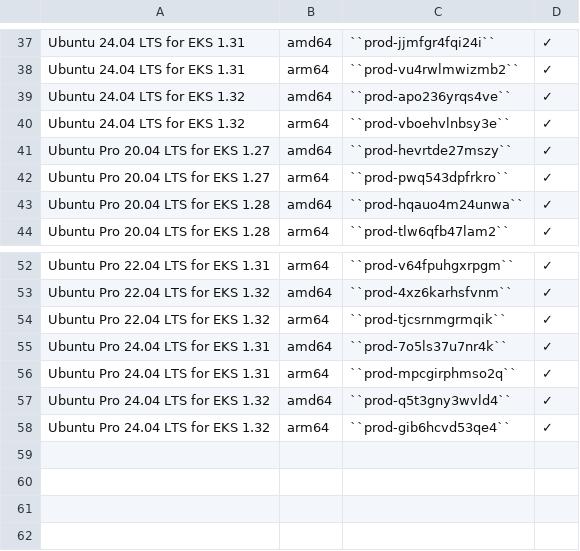
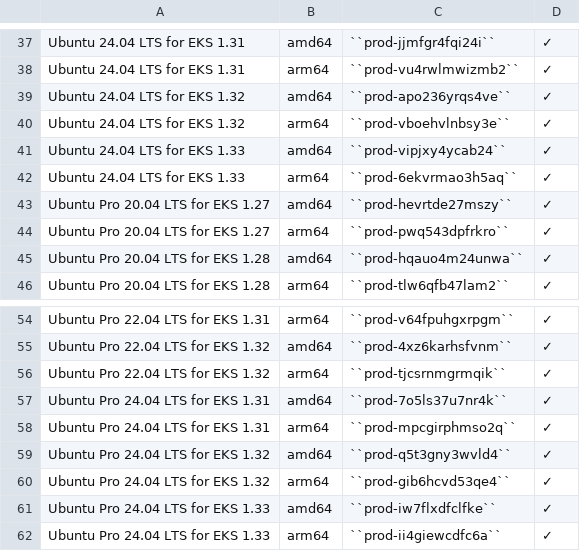
Before and after one commit to canonical/ubuntu-cloud-docs, a CSV file: aws/aws-how-to/instances/aws-marketplace-identifiers.csv, drawn as a sheet; only a part is shown, gaps mark what is left out.

Commit message:
fix: Add EKS 1.33 identifiers
EKS 1.33 listings and images are
published.

```diff
--- a/aws/aws-how-to/instances/aws-marketplace-identifiers.csv
+++ b/aws/aws-how-to/instances/aws-marketplace-identifiers.csv
@@ -40,2 +40,4 @@ Ubuntu 24.04 LTS for EKS 1.32,amd64,``prod-apo236yrqs4ve``,✓
 Ubuntu 24.04 LTS for EKS 1.32,arm64,``prod-vboehvlnbsy3e``,✓
+Ubuntu 24.04 LTS for EKS 1.33,amd64,``prod-vipjxy4ycab24``,✓
+Ubuntu 24.04 LTS for EKS 1.33,arm64,``prod-6ekvrmao3h5aq``,✓
 Ubuntu Pro 20.04 LTS for EKS 1.27,amd64,``prod-hevrtde27mszy``,✓
@@ -58 +60,3 @@ Ubuntu Pro 24.04 LTS for EKS 1.32,amd64,``prod-q5t3gny3wvld4``,✓
 Ubuntu Pro 24.04 LTS for EKS 1.32,arm64,``prod-gib6hcvd53qe4``,✓
+Ubuntu Pro 24.04 LTS for EKS 1.33,amd64,``prod-iw7flxdfclfke``,✓
+Ubuntu Pro 24.04 LTS for EKS 1.33,arm64,``prod-ii4giewcdfc6a``,✓
```
